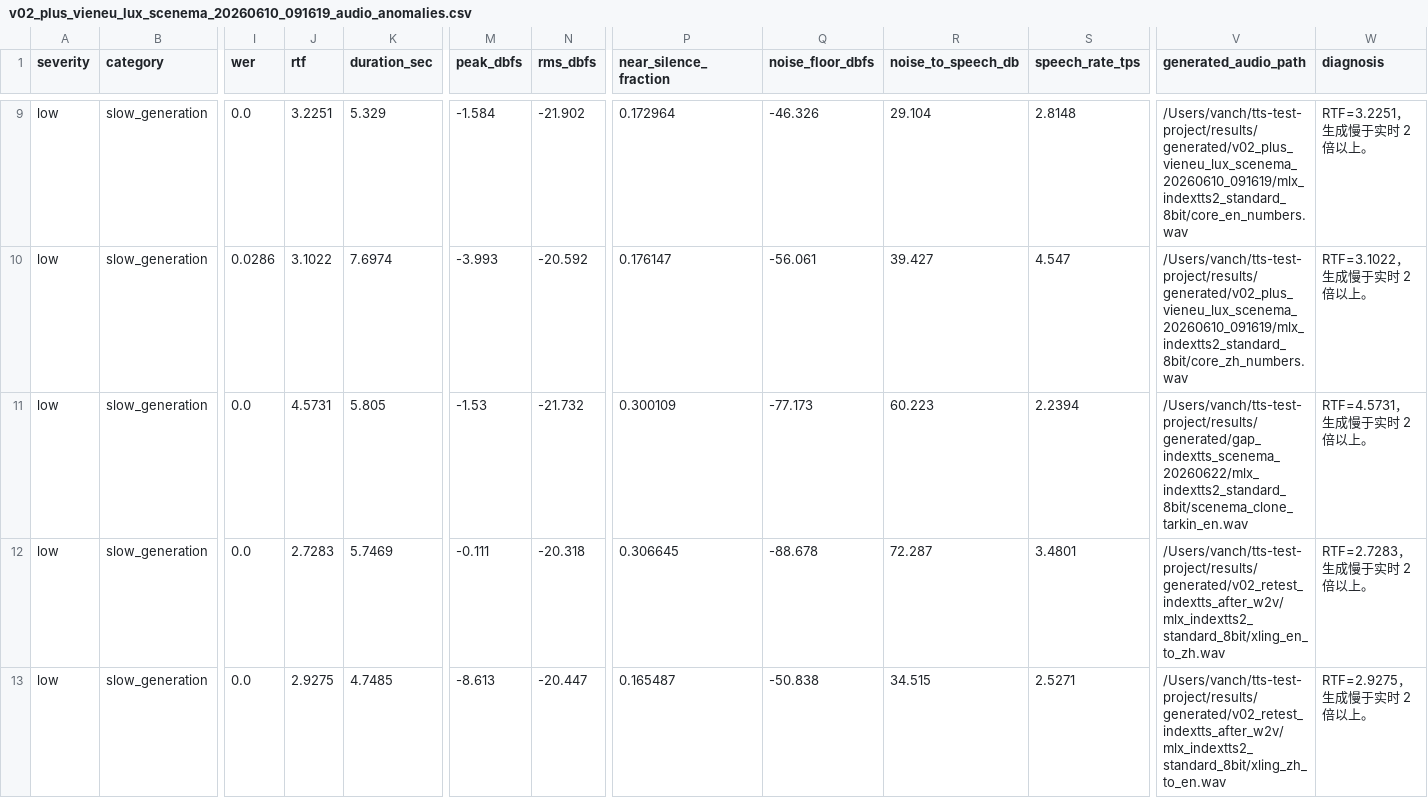
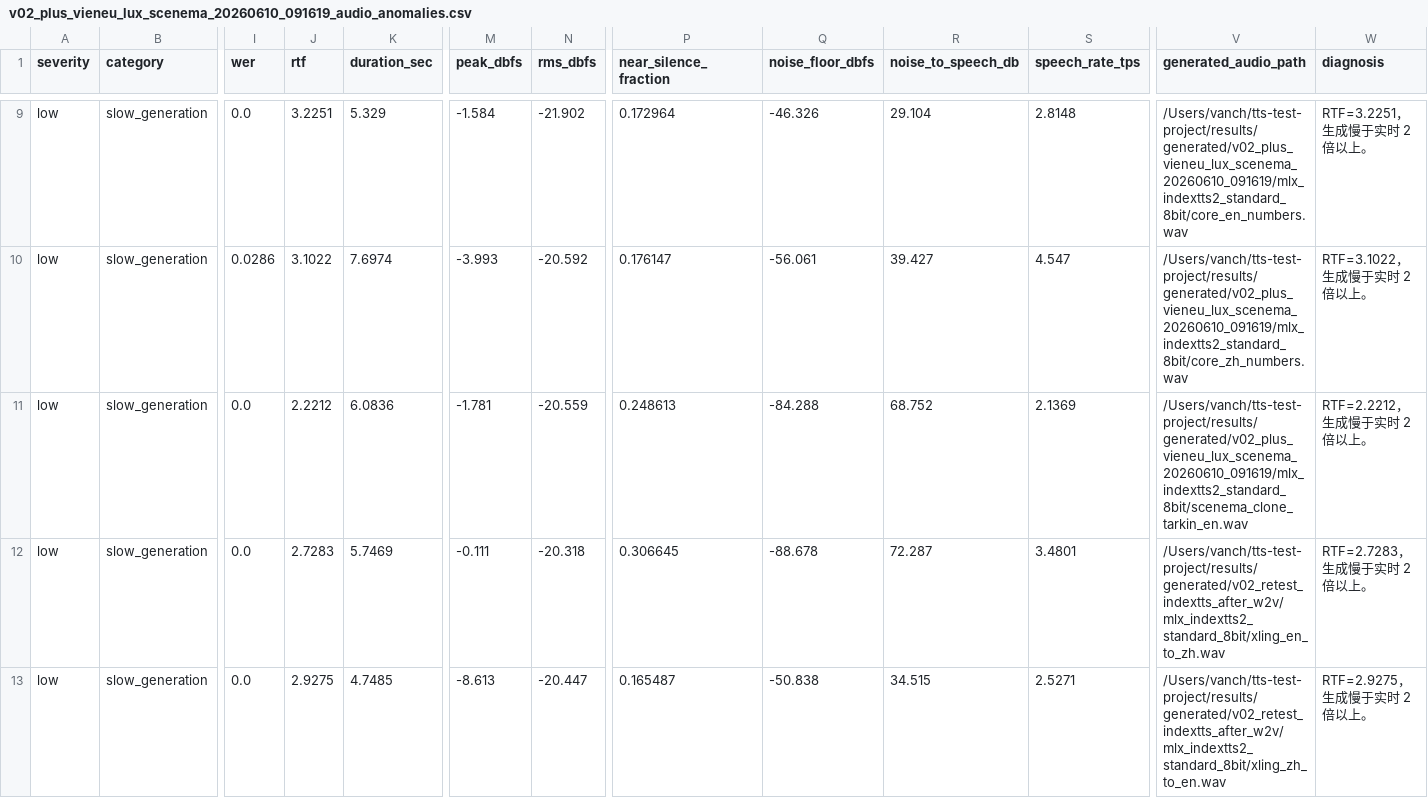
Before and after one commit to vanch007/mlx-tts-benchmarks, a CSV file: reports/v02_plus_vieneu_lux_scenema_20260610_091619_audio_anomalies.csv, drawn as a sheet; only a part is shown, gaps mark what is left out; the diff names each change by its address in the sheet, - before the commit and + after, or states it on an @@ line.

```diff
--- a/reports/v02_plus_vieneu_lux_scenema_20260610_091619_audio_anomalies.csv
+++ b/reports/v02_plus_vieneu_lux_scenema_20260610_091619_audio_anomalies.csv
-J11 (rtf): 4.5731
+J11 (rtf): 2.2212
-K11 (duration_sec): 5.805
+K11 (duration_sec): 6.0836
-M11 (peak_dbfs): -1.53
+M11 (peak_dbfs): -1.781
-N11 (rms_dbfs): -21.732
+N11 (rms_dbfs): -20.559
-P11 (near_silence_fraction): 0.300109
+P11 (near_silence_fraction): 0.248613
-Q11 (noise_floor_dbfs): -77.173
+Q11 (noise_floor_dbfs): -84.288
-R11 (noise_to_speech_db): 60.223
+R11 (noise_to_speech_db): 68.752
-S11 (speech_rate_tps): 2.2394
+S11 (speech_rate_tps): 2.1369
-V11 (generated_audio_path): /Users/vanch/tts-test-project/results/generated/gap_indextts_scenema_20260622/mlx_indextts2_standard_8bit/scenema_clone_tarkin_en.wav
+V11 (generated_audio_path): /Users/vanch/tts-test-project/results/generated/v02_plus_vieneu_lux_scenema_20260610_091619/mlx_indextts2_standard_8bit/scenema_clone_tarkin_en.wav
-W11 (diagnosis): RTF=4.5731，生成慢于实时 2 倍以上。
+W11 (diagnosis): RTF=2.2212，生成慢于实时 2 倍以上。
```
Also changed, not shown: reports/v02_plus_vieneu_lux_scenema_20260610_091619.leaderboard.csv, reports/v02_plus_vieneu_lux_scenema_20260610_091619.scored.csv, 12 other files.
